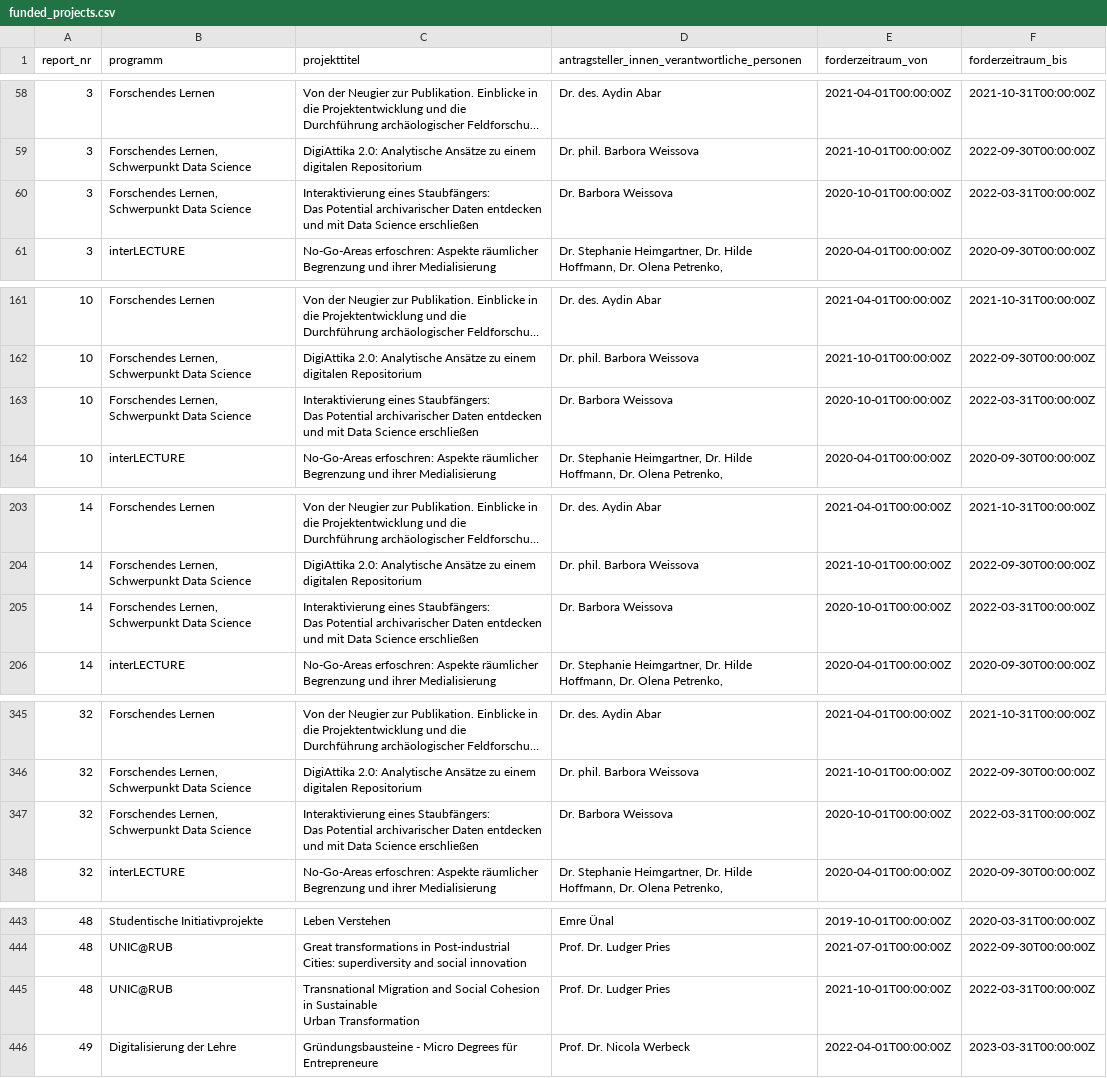
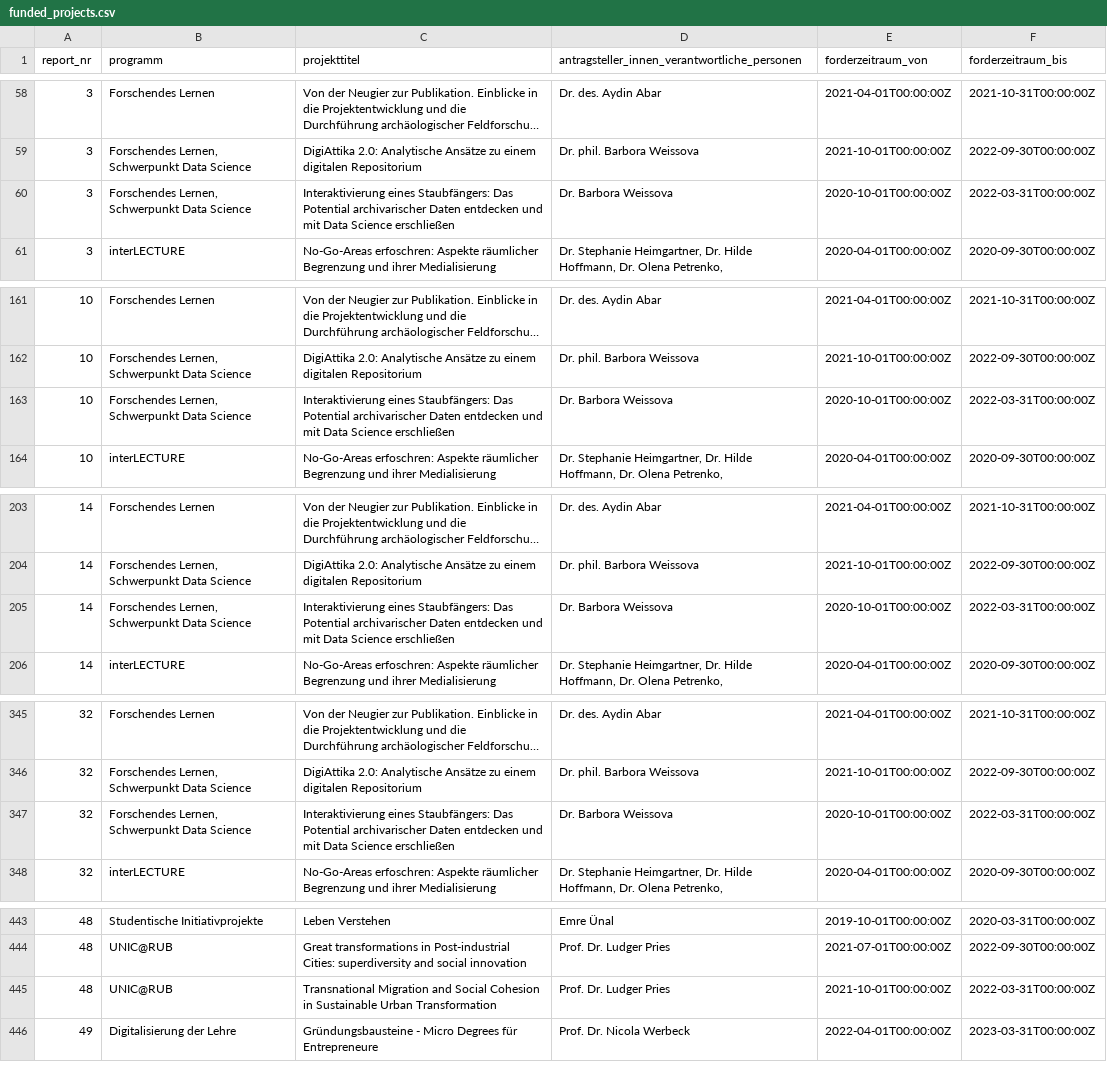
Before and after one commit to RichardMeyer-Eppler/Datenreport2022, a CSV file: inst/rmarkdown/templates/datenreport-2022/skeleton/funded_projects.csv, drawn as a sheet; only a part is shown, gaps mark what is left out; long unchanged cells end in …; the diff covers the shown part only.

Commit message:
Removed line breaks in project titles

```diff
--- a/inst/rmarkdown/templates/datenreport-2022/skeleton/funded_projects.csv
+++ b/inst/rmarkdown/templates/datenreport-2022/skeleton/funded_projects.csv
@@ -59,4 +59,3 @@ report_nr,programm,projekttitel,antragsteller_innen_verantwortliche_personen,for
 3,"Forschendes Lernen, Schwerpunkt Data Science",DigiAttika 2.0: Analytische Ansätze zu einem digitalen Repositorium,Dr. phil. Barbora Weissova,2021-10-01T00:00:00Z,2022-09-30T00:00:00Z
-3,"Forschendes Lernen, Schwerpunkt Data Science","Interaktivierung eines Staubfängers:
-Das Potential archivarischer Daten entdecken und mit Data Science erschließen",Dr. Barbora Weissova,2020-10-01T00:00:00Z,2022-03-31T00:00:00Z
+3,"Forschendes Lernen, Schwerpunkt Data Science",Interaktivierung eines Staubfängers: Das Potential archivarischer Daten entdecken und mit Data Science erschließen,Dr. Barbora Weissova,2020-10-01T00:00:00Z,2022-03-31T00:00:00Z
 3,interLECTURE,No-Go-Areas erfoschren: Aspekte räumlicher Begrenzung und ihrer Medialisierung,"Dr. Stephanie Heimgartner, Dr. Hilde Hoffmann, Dr. Olena Petrenko,",2020-04-01T00:00:00Z,2020-09-30T00:00:00Z
@@ -164,4 +162,3 @@ Das Potential archivarischer Daten entdecken und mit Data Science erschließen",
 10,"Forschendes Lernen, Schwerpunkt Data Science",DigiAttika 2.0: Analytische Ansätze zu einem digitalen Repositorium,Dr. phil. Barbora Weissova,2021-10-01T00:00:00Z,2022-09-30T00:00:00Z
-10,"Forschendes Lernen, Schwerpunkt Data Science","Interaktivierung eines Staubfängers:
-Das Potential archivarischer Daten entdecken und mit Data Science erschließen",Dr. Barbora Weissova,2020-10-01T00:00:00Z,2022-03-31T00:00:00Z
+10,"Forschendes Lernen, Schwerpunkt Data Science",Interaktivierung eines Staubfängers: Das Potential archivarischer Daten entdecken und mit Data Science erschließen,Dr. Barbora Weissova,2020-10-01T00:00:00Z,2022-03-31T00:00:00Z
 10,interLECTURE,No-Go-Areas erfoschren: Aspekte räumlicher Begrenzung und ihrer Medialisierung,"Dr. Stephanie Heimgartner, Dr. Hilde Hoffmann, Dr. Olena Petrenko,",2020-04-01T00:00:00Z,2020-09-30T00:00:00Z
@@ -207,4 +204,3 @@ Das Potential archivarischer Daten entdecken und mit Data Science erschließen",
 14,"Forschendes Lernen, Schwerpunkt Data Science",DigiAttika 2.0: Analytische Ansätze zu einem digitalen Repositorium,Dr. phil. Barbora Weissova,2021-10-01T00:00:00Z,2022-09-30T00:00:00Z
-14,"Forschendes Lernen, Schwerpunkt Data Science","Interaktivierung eines Staubfängers:
-Das Potential archivarischer Daten entdecken und mit Data Science erschließen",Dr. Barbora Weissova,2020-10-01T00:00:00Z,2022-03-31T00:00:00Z
+14,"Forschendes Lernen, Schwerpunkt Data Science",Interaktivierung eines Staubfängers: Das Potential archivarischer Daten entdecken und mit Data Science erschließen,Dr. Barbora Weissova,2020-10-01T00:00:00Z,2022-03-31T00:00:00Z
 14,interLECTURE,No-Go-Areas erfoschren: Aspekte räumlicher Begrenzung und ihrer Medialisierung,"Dr. Stephanie Heimgartner, Dr. Hilde Hoffmann, Dr. Olena Petrenko,",2020-04-01T00:00:00Z,2020-09-30T00:00:00Z
@@ -351,4 +346,3 @@ Das Potential archivarischer Daten entdecken und mit Data Science erschließen",
 32,"Forschendes Lernen, Schwerpunkt Data Science",DigiAttika 2.0: Analytische Ansätze zu einem digitalen Repositorium,Dr. phil. Barbora Weissova,2021-10-01T00:00:00Z,2022-09-30T00:00:00Z
-32,"Forschendes Lernen, Schwerpunkt Data Science","Interaktivierung eines Staubfängers:
-Das Potential archivarischer Daten entdecken und mit Data Science erschließen",Dr. Barbora Weissova,2020-10-01T00:00:00Z,2022-03-31T00:00:00Z
+32,"Forschendes Lernen, Schwerpunkt Data Science",Interaktivierung eines Staubfängers: Das Potential archivarischer Daten entdecken und mit Data Science erschließen,Dr. Barbora Weissova,2020-10-01T00:00:00Z,2022-03-31T00:00:00Z
 32,interLECTURE,No-Go-Areas erfoschren: Aspekte räumlicher Begrenzung und ihrer Medialisierung,"Dr. Stephanie Heimgartner, Dr. Hilde Hoffmann, Dr. Olena Petrenko,",2020-04-01T00:00:00Z,2020-09-30T00:00:00Z
@@ -451,4 +444,3 @@ Das Potential archivarischer Daten entdecken und mit Data Science erschließen",
 48,UNIC@RUB,Great transformations in Post‐industrial Cities: superdiversity and social innovation,Prof. Dr. Ludger Pries,2021-07-01T00:00:00Z,2022-09-30T00:00:00Z
-48,UNIC@RUB,"Transnational Migration and Social Cohesion in Sustainable
-Urban Transformation",Prof. Dr. Ludger Pries,2021-10-01T00:00:00Z,2022-03-31T00:00:00Z
+48,UNIC@RUB,Transnational Migration and Social Cohesion in Sustainable Urban Transformation,Prof. Dr. Ludger Pries,2021-10-01T00:00:00Z,2022-03-31T00:00:00Z
 49,Digitalisierung der Lehre,Gründungsbausteine - Micro Degrees für Entrepreneure,Prof. Dr. Nicola Werbeck,2022-04-01T00:00:00Z,2023-03-31T00:00:00Z
```
Also changed, not shown: 6 edited cells elsewhere in this file.
